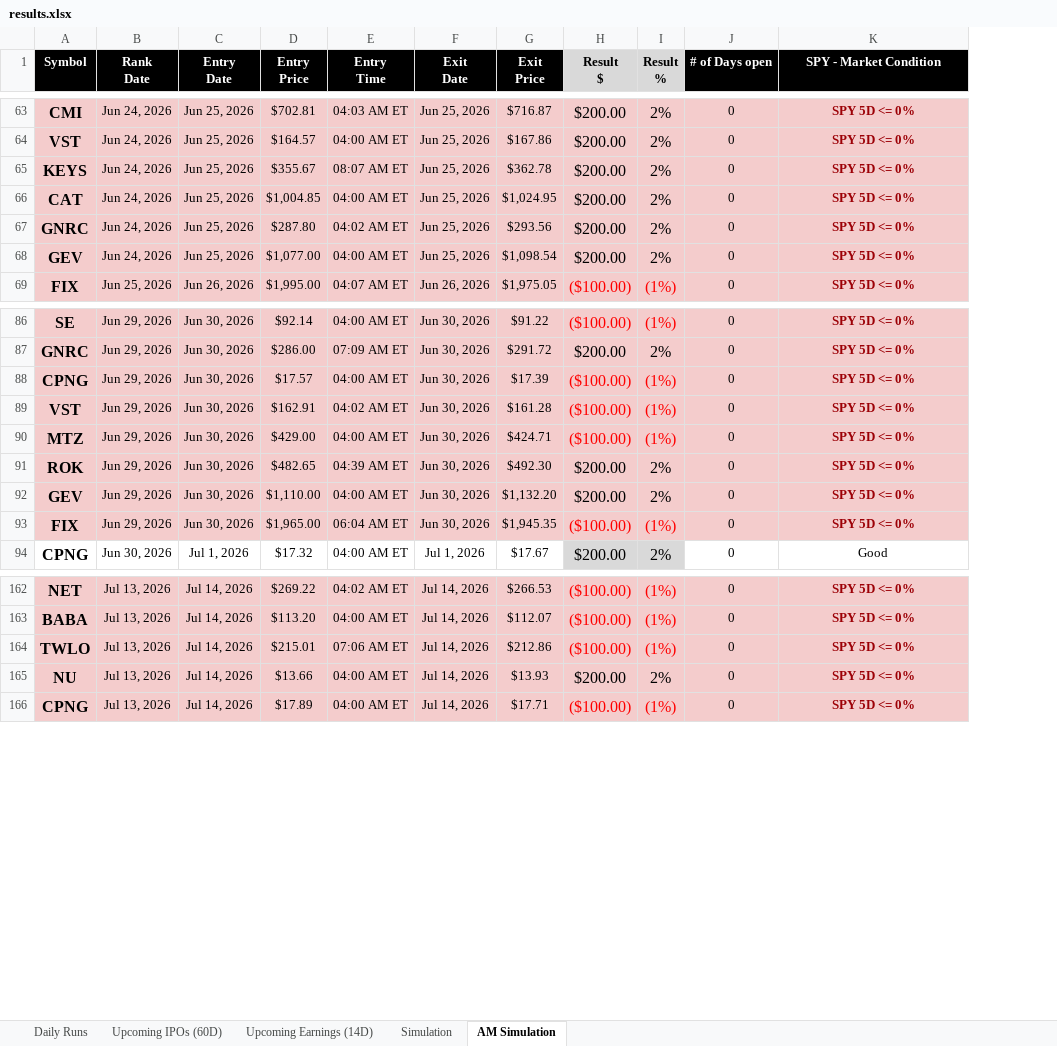
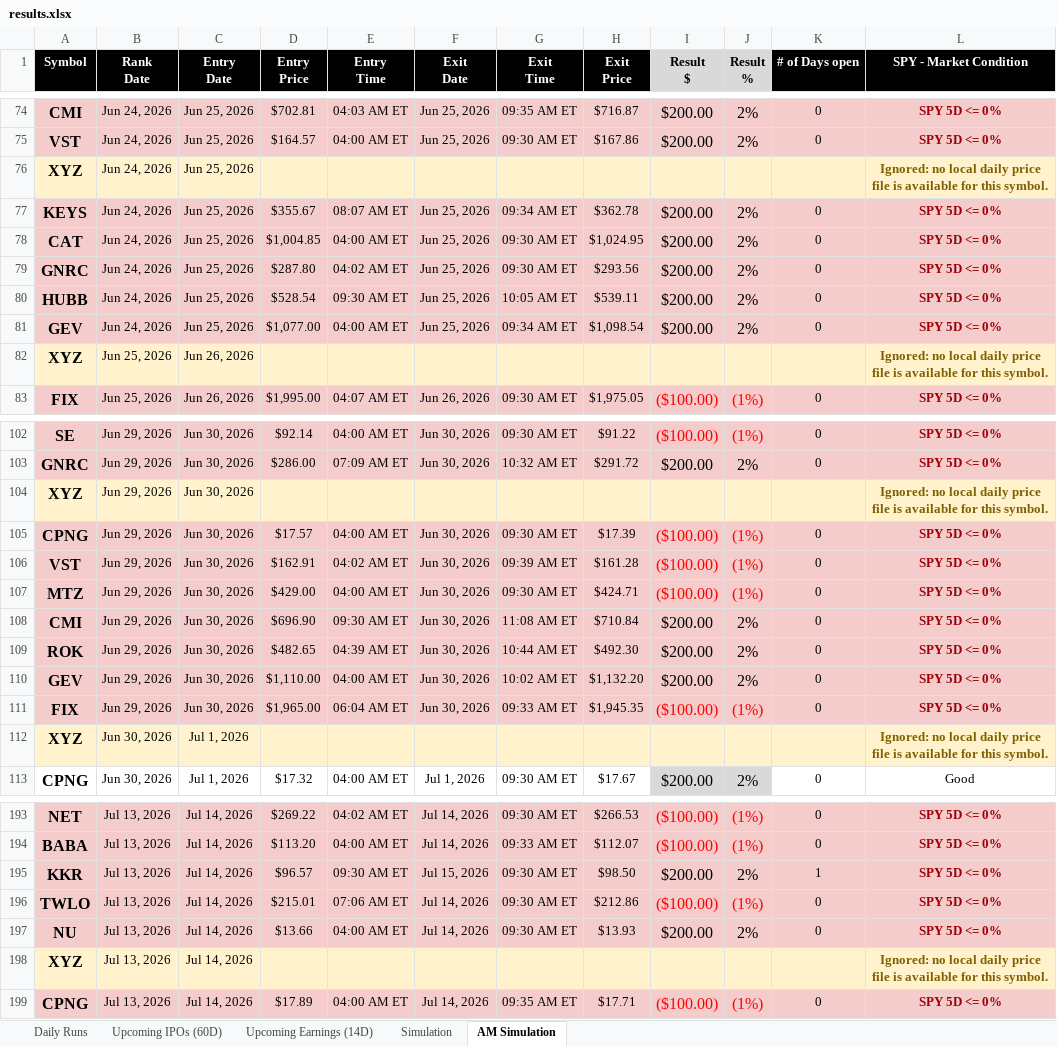
Before and after one commit to codenamev99/invest2.0, an Excel workbook: results.xlsx, sheet AM Simulation, drawn as a sheet; only a part is shown, gaps mark what is left out; values as stored, in another font and other column widths than the file's, no borders; the diff covers the shown part only; the diff names each change by its address in the sheet, - before the commit and + after, or states it on an @@ line.

```diff
--- a/results.xlsx (sheet AM Simulation)
+++ b/results.xlsx (sheet AM Simulation)
+column G (Exit Time), rows 74-75: 09:35 AM ET | 09:30 AM ET; rows 77-79: 09:34 AM ET | 09:30 AM ET | 09:30 AM ET; row 81: 09:34 AM ET; row 83: 09:30 AM ET; rows 102-103: 09:30 AM ET | 10:32 AM ET; rows 105-107: 09:30 AM ET | 09:39 AM ET | 09:30 AM ET; rows 109-111: 10:44 AM ET | 10:02 AM ET | 09:33 AM ET; row 113: 09:30 AM ET; rows 193-194: 09:30 AM ET | 09:33 AM ET; rows 196-197: 09:30 AM ET | 09:30 AM ET; row 199: 09:35 AM ET
+row 76: XYZ | Jun 24, 2026 | Jun 25, 2026 |  |  |  |  |  |  |  |  | Ignored: no local daily price file is available for this symbol.
+row 80: HUBB | Jun 24, 2026 | Jun 25, 2026 | $528.54 | 09:30 AM ET | Jun 25, 2026 | 10:05 AM ET | $539.11 | $200.00 | 2% | 0 | SPY 5D <= 0%
+row 82: XYZ | Jun 25, 2026 | Jun 26, 2026 |  |  |  |  |  |  |  |  | Ignored: no local daily price file is available for this symbol.
+row 104: XYZ | Jun 29, 2026 | Jun 30, 2026 |  |  |  |  |  |  |  |  | Ignored: no local daily price file is available for this symbol.
+row 108: CMI | Jun 29, 2026 | Jun 30, 2026 | $696.90 | 09:30 AM ET | Jun 30, 2026 | 11:08 AM ET | $710.84 | $200.00 | 2% | 0 | SPY 5D <= 0%
+row 112: XYZ | Jun 30, 2026 | Jul 1, 2026 |  |  |  |  |  |  |  |  | Ignored: no local daily price file is available for this symbol.
+row 195: KKR | Jul 13, 2026 | Jul 14, 2026 | $96.57 | 09:30 AM ET | Jul 15, 2026 | 09:30 AM ET | $98.50 | $200.00 | 2% | 1 | SPY 5D <= 0%
+row 198: XYZ | Jul 13, 2026 | Jul 14, 2026 |  |  |  |  |  |  |  |  | Ignored: no local daily price file is available for this symbol.
```
Also changed, not shown: 27 added rows and 1 removed row elsewhere in this sheet, sheet Simulation, 2 other files.
